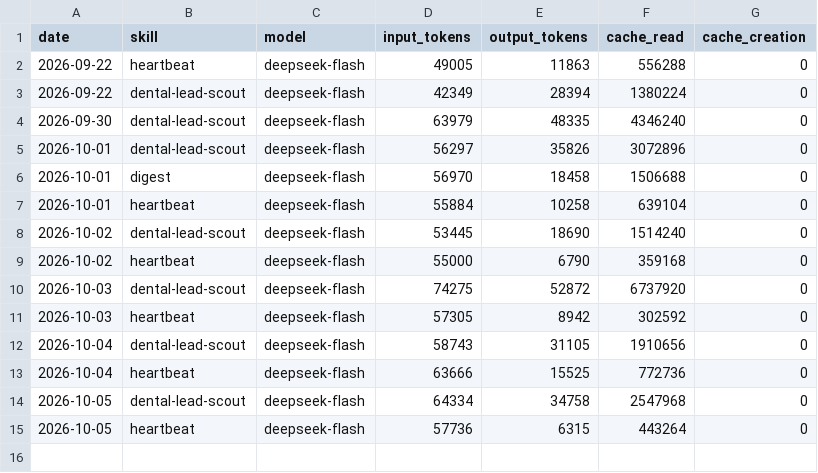
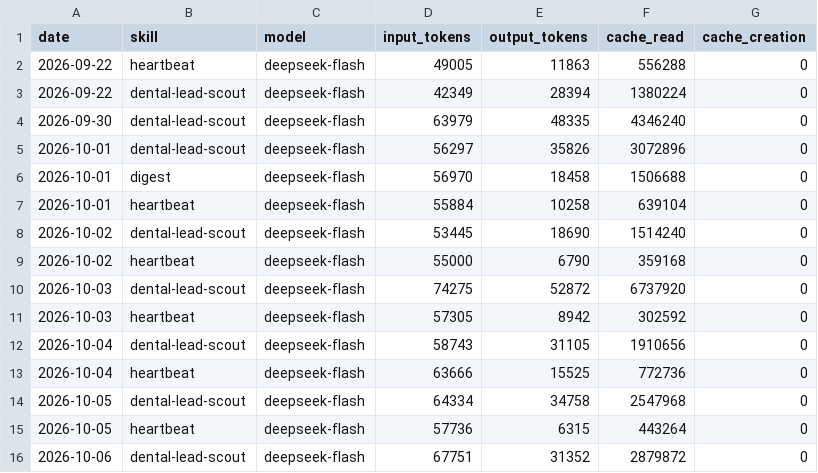
Before and after one commit to rohitctrl/aeon, a CSV file: memory/token-usage.csv, drawn as a sheet; the diff names each change by its address in the sheet, - before the commit and + after, or states it on an @@ line.

Commit message:
chore(dental-lead-scout): auto-commit 2026-10-06

```diff
--- a/memory/token-usage.csv
+++ b/memory/token-usage.csv
+row 16: 2026-10-06 | dental-lead-scout | deepseek-flash | 67751 | 31352 | 2879872 | 0
```
Also changed, not shown: 7 other files.
